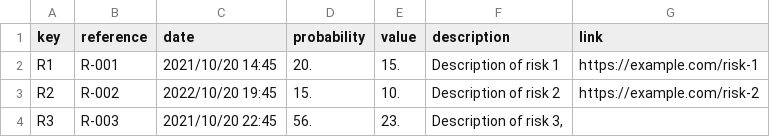
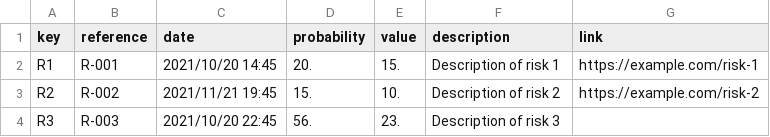
Before and after one commit to davidg43/Acme-SF-D04, a CSV file: src/main/webapp/WEB-INF/resources/sample-data/risk.csv, drawn as a sheet.

Commit message:
Fixed risk and user-account

```diff
--- a/src/main/webapp/WEB-INF/resources/sample-data/risk.csv
+++ b/src/main/webapp/WEB-INF/resources/sample-data/risk.csv
@@ -2,3 +2,3 @@ key,reference,date,probability,value,description,link
 R1,R-001,2021/10/20 14:45,20.,15.,"Description of risk 1",https://example.com/risk-1
-R2,R-002,2022/10/20 19:45,15.,10.,"Description of risk 2",https://example.com/risk-2
-R3,R-003,2021/10/20 22:45,56.,23.,"Description of risk 3,
+R2,R-002,2021/11/21 19:45,15.,10.,"Description of risk 2",https://example.com/risk-2
+R3,R-003,2021/10/20 22:45,56.,23.,"Description of risk 3",
```
Also changed, not shown: src/main/webapp/WEB-INF/resources/sample-data/user-account.csv.
